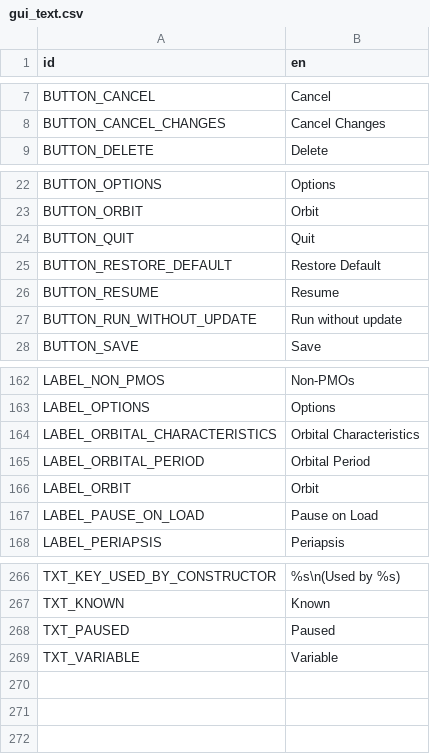
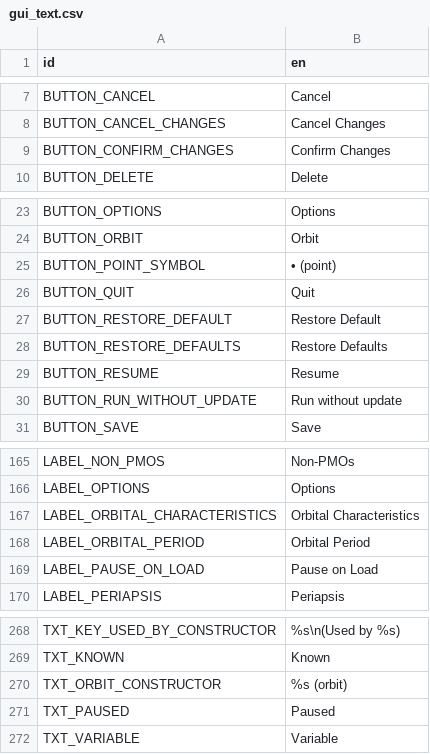
Before and after one commit to ivoyager/ivoyager_core, a CSV file: text/gui_text.csv, drawn as a sheet; only a part is shown, gaps mark what is left out; removed rows and columns are numbered as before the commit, all else as after; the diff names each change by its address in the sheet, - before the commit and + after, or states it on an @@ line.

```diff
--- a/text/gui_text.csv
+++ b/text/gui_text.csv
+row 9: BUTTON_CONFIRM_CHANGES | Confirm Changes
+row 25: BUTTON_POINT_SYMBOL | • (point)
+row 28: BUTTON_RESTORE_DEFAULTS | Restore Defaults
-row 166: LABEL_ORBIT | Orbit
+row 270: TXT_ORBIT_CONSTRUCTOR | %s (orbit)
```
Also changed, not shown: text/hints_text.csv, 7 other files.
